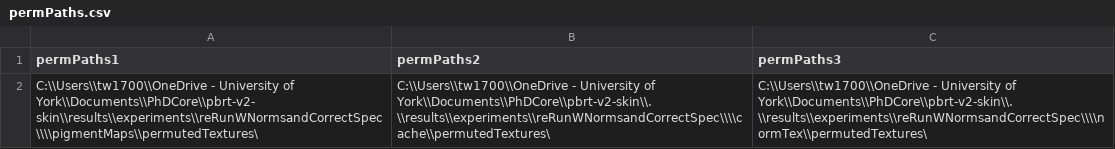
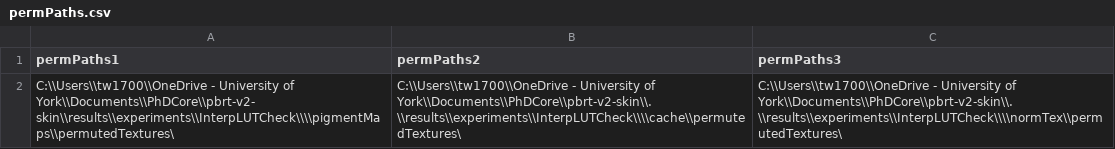
Before and after one commit to Thomi6York/pbrt-v2-skin, a CSV file: permPaths.csv, drawn as a sheet.

Commit message:
InterpNormandEdit
The way the texture is edited in permuter is now down using interpolation to minimise the effect of cubic samples. The next commit should aim to implement it in the main text editor modularisation step

```diff
--- a/permPaths.csv
+++ b/permPaths.csv
@@ -1,2 +1,2 @@
 permPaths1,permPaths2,permPaths3
-C:\\Users\\tw1700\\OneDrive - University of York\\Documents\\PhDCore\\pbrt-v2-skin\\results\\experiments\\reRunWNormsandCorrectSpec\\\\pigmentMaps\\permutedTextures\,C:\\Users\\tw1700\\OneDrive - University of York\\Documents\\PhDCore\\pbrt-v2-skin\\.\\results\\experiments\\reRunWNormsandCorrectSpec\\\\cache\\permutedTextures\,C:\\Users\\tw1700\\OneDrive - University of York\\Documents\\PhDCore\\pbrt-v2-skin\\.\\results\\experiments\\reRunWNormsandCorrectSpec\\\\normTex\\permutedTextures\
+C:\\Users\\tw1700\\OneDrive - University of York\\Documents\\PhDCore\\pbrt-v2-skin\\results\\experiments\\InterpLUTCheck\\\\pigmentMaps\\permutedTextures\,C:\\Users\\tw1700\\OneDrive - University of York\\Documents\\PhDCore\\pbrt-v2-skin\\.\\results\\experiments\\InterpLUTCheck\\\\cache\\permutedTextures\,C:\\Users\\tw1700\\OneDrive - University of York\\Documents\\PhDCore\\pbrt-v2-skin\\.\\results\\experiments\\InterpLUTCheck\\\\normTex\\permutedTextures\
```
Also changed, not shown: 8 other files.
